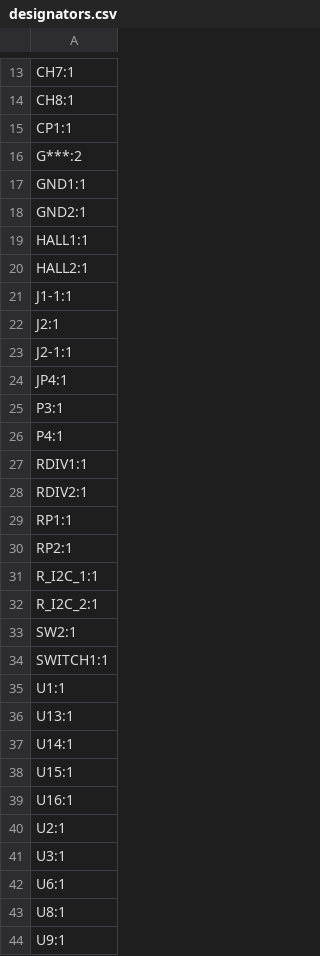
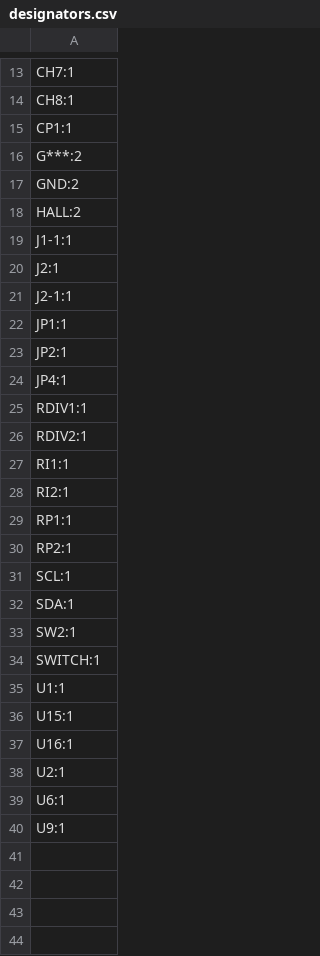
Before and after one commit to AnotherBuildCorner/Hyper_Wheel, a CSV file: PCB/Hyper_Wheel_XIAO/production/designators.csv, drawn as a sheet; only a part is shown, gaps mark what is left out; the diff covers the shown part only.

```diff
--- a/PCB/Hyper_Wheel_XIAO/production/designators.csv
+++ b/PCB/Hyper_Wheel_XIAO/production/designators.csv
@@ -16,6 +16,4 @@ CP1:1
 G***:2
-GND1:1
-GND2:1
-HALL1:1
-HALL2:1
+GND:2
+HALL:2
 J1-1:1
@@ -23,16 +21,16 @@ J2:1
 J2-1:1
+JP1:1
+JP2:1
 JP4:1
-P3:1
-P4:1
 RDIV1:1
 RDIV2:1
+RI1:1
+RI2:1
 RP1:1
 RP2:1
-R_I2C_1:1
-R_I2C_2:1
+SCL:1
+SDA:1
 SW2:1
-SWITCH1:1
+SWITCH:1
 U1:1
-U13:1
-U14:1
 U15:1
@@ -40,5 +38,3 @@ U16:1
 U2:1
-U3:1
 U6:1
-U8:1
 U9:1
```
Also changed, not shown: 6 edited cells elsewhere in this file, PCB/Hyper_Wheel_XIAO/production/bom.csv, PCB/Hyper_Wheel_XIAO/production/positions.csv, 44 other files.
